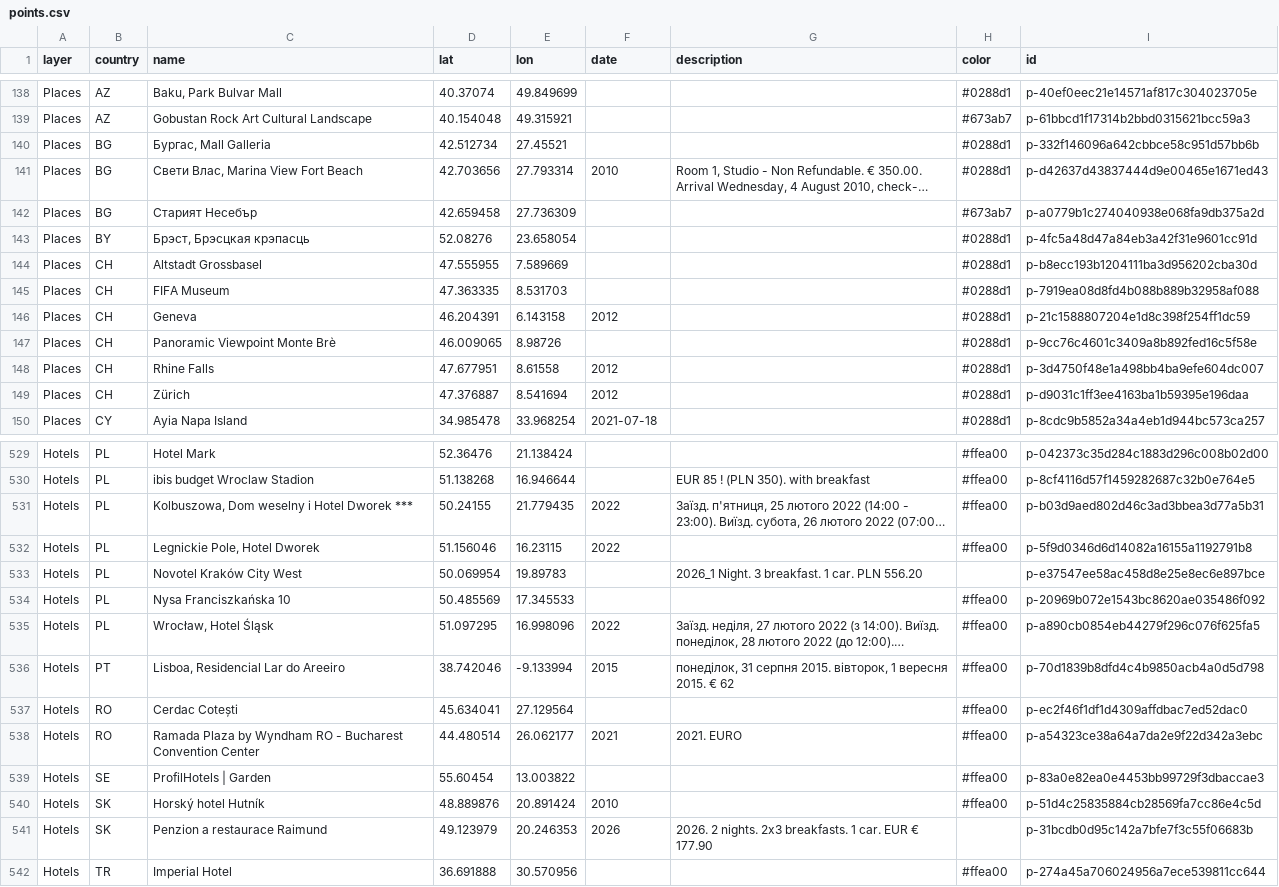
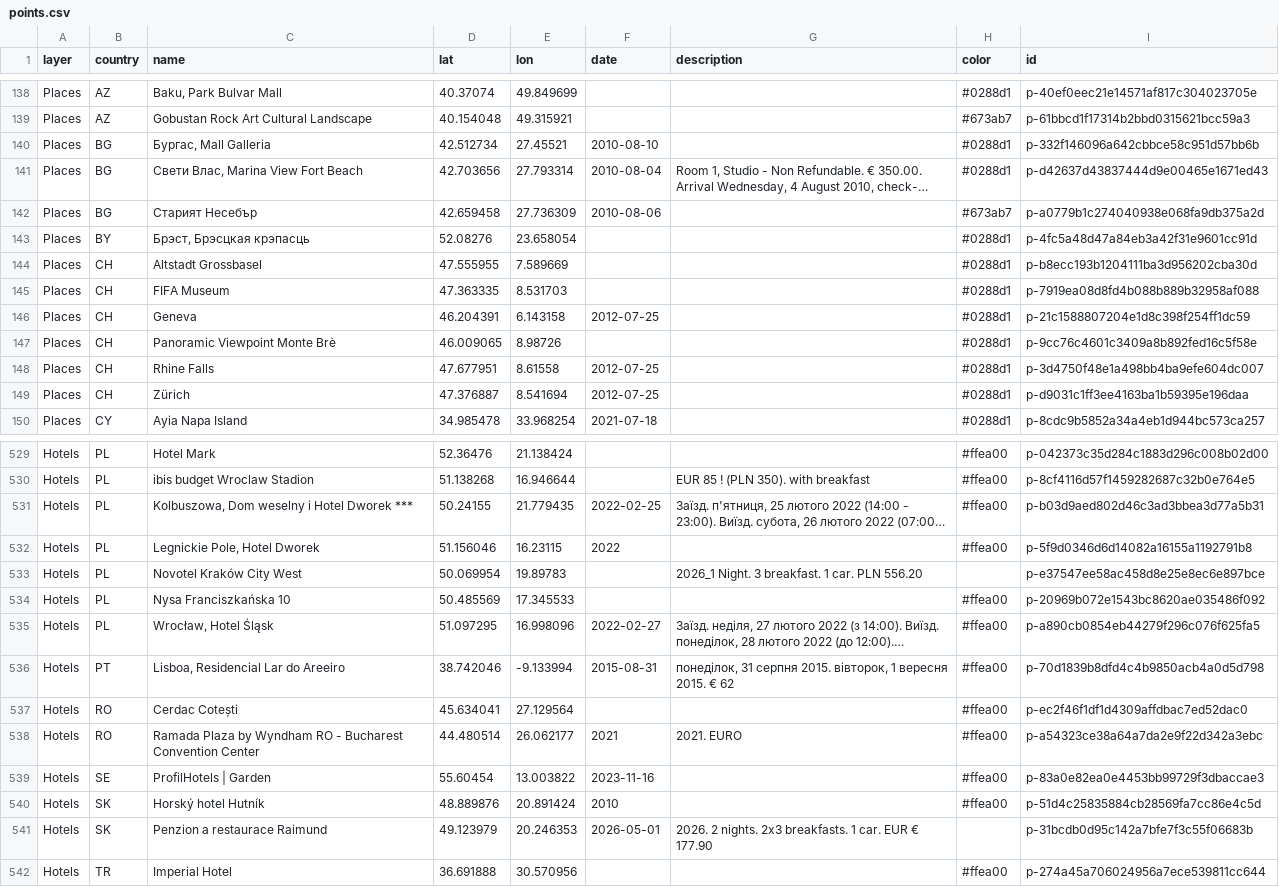
Before and after one commit to mikedg0008/yatutbuv, a CSV file: data/points.csv, drawn as a sheet; only a part is shown, gaps mark what is left out; long unchanged cells end in …; the diff covers the shown part only; the diff names each change by its address in the sheet, - before the commit and + after, or states it on an @@ line.

```diff
--- a/data/points.csv
+++ b/data/points.csv
-F140 (date): (empty)
+F140 (date): 2010-08-10
-F141 (date): 2010
+F141 (date): 2010-08-04
-F142 (date): (empty)
+F142 (date): 2010-08-06
-F146 (date): 2012
+F146 (date): 2012-07-25
-F148:F149 (date): 2012
+F148:F149 (date): 2012-07-25
-F531 (date): 2022
+F531 (date): 2022-02-25
-F535 (date): 2022
+F535 (date): 2022-02-27
-F536 (date): 2015
+F536 (date): 2015-08-31
-F539 (date): (empty)
+F539 (date): 2023-11-16
-F541 (date): 2026
+F541 (date): 2026-05-01
```
Also changed, not shown: 48 edited cells elsewhere in this file, 31 other files.
